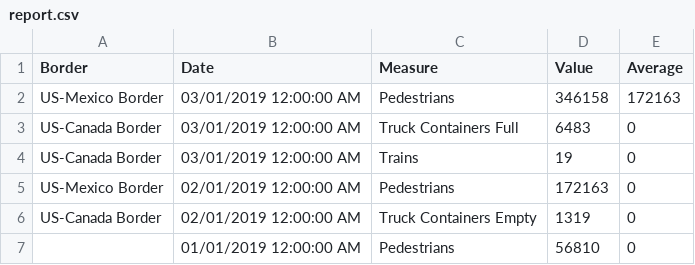
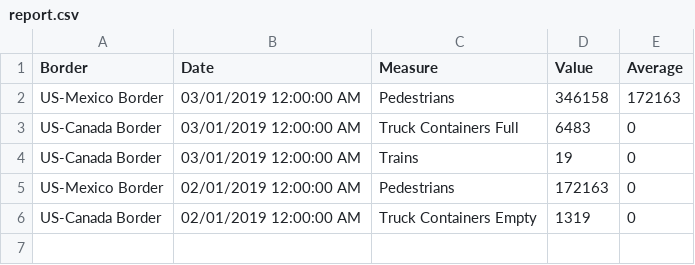
Before and after one commit to Shinnnyshinshin/InsightCodingChallenge, a CSV file: output/report.csv, drawn as a sheet.

```diff
--- a/output/report.csv
+++ b/output/report.csv
@@ -6,2 +6 @@ US-Mexico Border,02/01/2019 12:00:00 AM,Pedestrians,172163,0
 US-Canada Border,02/01/2019 12:00:00 AM,Truck Containers Empty,1319,0
-,01/01/2019 12:00:00 AM,Pedestrians,56810,0
```
Also changed, not shown: 2 other files.
